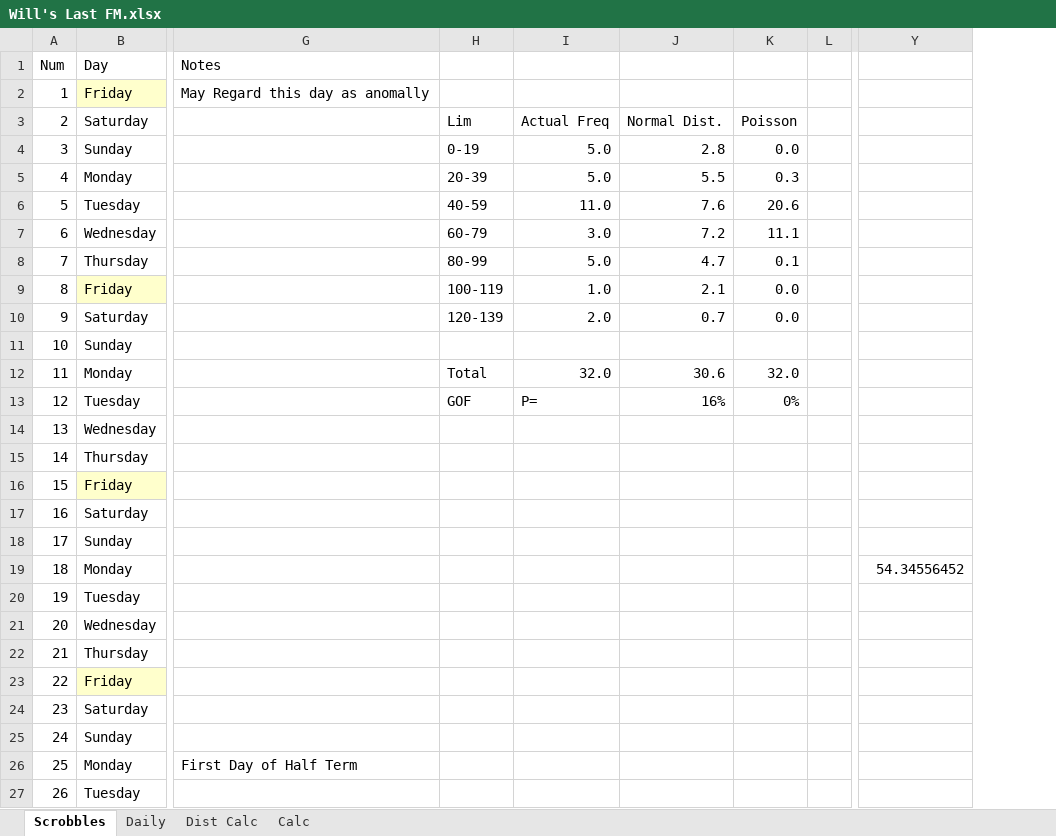
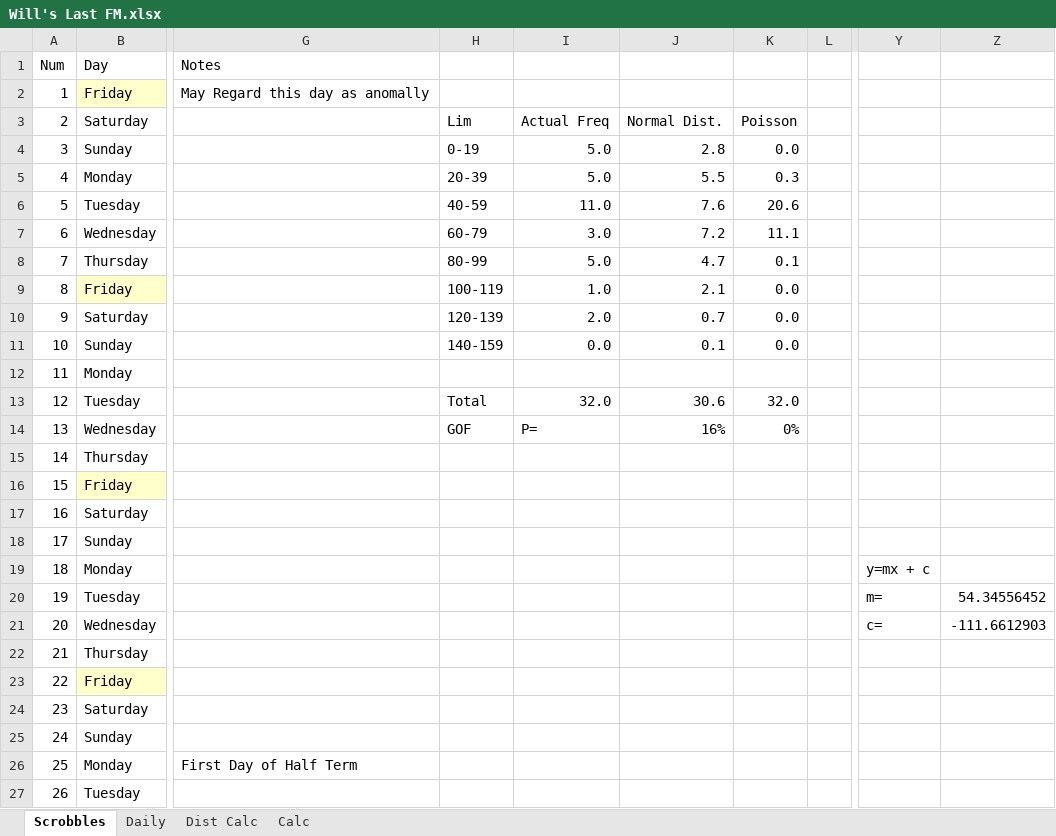
Before and after one commit to wd7512/The-Music-of-Primes, an Excel workbook: Will's Last FM.xlsx, sheet Scrobbles, drawn as a sheet; only a part is shown, gaps mark what is left out; values as stored, in another font and other column widths than the file's, no borders; charts and pictures and conditional formats not drawn; addresses are those after the commit; the diff names each change by its address in the sheet, - before the commit and + after, or states it on an @@ line.

```diff
--- a/Will's Last FM.xlsx (sheet Scrobbles)
+++ b/Will's Last FM.xlsx (sheet Scrobbles)
+column Y, rows 19-21: y=mx + c | m= | c=
-H11: (empty)
+H11: 140-159
-I11: (empty)
+I11: 0.0
-J11: (empty)
+J11: 0.1
-K11: (empty)
+K11: 0.0
-H12: Total
+H12: (empty)
-I12: 32.0
+I12: (empty)
-J12: 30.6
+J12: (empty)
-K12: 32.0
+K12: (empty)
-H13: GOF
+H13: Total
-I13: P=
+I13: 32.0
-J13: 16%
+J13: 30.6
-K13: 0%
+K13: 32.0
-H14: (empty)
+H14: GOF
-I14: (empty)
+I14: P=
-J14: (empty)
+J14: 16%
-K14: (empty)
+K14: 0%
-Z19: 54.34556452
+Z19: (empty)
-Z20: (empty)
+Z20: 54.34556452
-Z21: (empty)
+Z21: -111.6612903
```
Also changed, not shown: sheet Dist Calc, sheet Calc, formulas that keep their value, charts or pictures, Seb's Last FM.xlsx.
